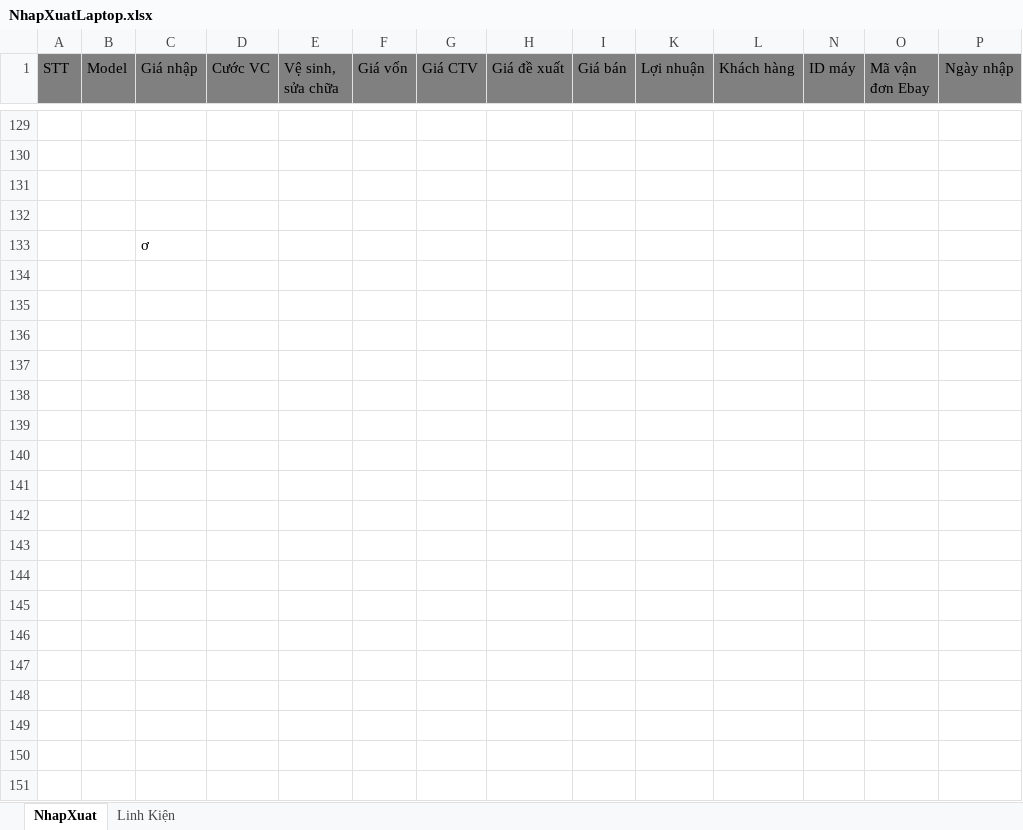
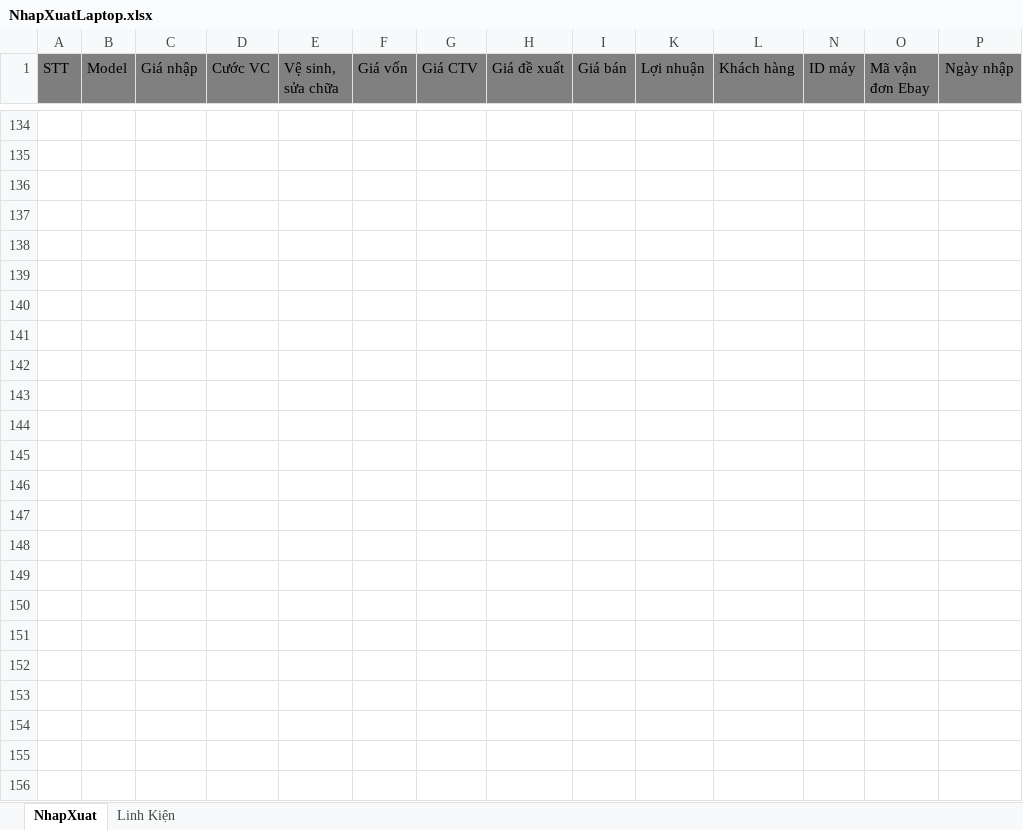
Before and after one commit to anhtuan200794/04.Private, an Excel workbook: TDStore/NhapXuatLaptop.xlsx, sheet NhapXuat, drawn as a sheet; only a part is shown, gaps mark what is left out; values as stored, in another font and other column widths than the file's, no borders; charts and pictures and conditional formats not drawn; addresses are those after the commit; rows hold the shown columns only; the diff covers the shown part only; the diff names each change by its address in the sheet, - before the commit and + after, or states it on an @@ line.

Commit message:
Update công nợ + nhập hàng

```diff
--- a/TDStore/NhapXuatLaptop.xlsx (sheet NhapXuat)
+++ b/TDStore/NhapXuatLaptop.xlsx (sheet NhapXuat)
-C138 (Giá nhập): ơ
+C138 (Giá nhập): (empty)
+row 139: (empty)
+row 140: (empty)
+row 141: (empty)
+row 142: (empty)
+row 143: (empty)
+row 144: (empty)
+row 145: (empty)
+row 146: (empty)
+row 147: (empty)
+row 148: (empty)
+row 149: (empty)
+row 150: (empty)
+row 151: (empty)
+row 152: (empty)
+row 153: (empty)
+row 154: (empty)
+row 155: (empty)
+row 156: (empty)
```
Also changed, not shown: 41 added rows, 18 removed rows, 7 hidden or unhidden rows and cell formats elsewhere in this sheet, formulas that keep their value, hidden cells, charts or pictures, TDStore/Công Nợ.xlsx.
